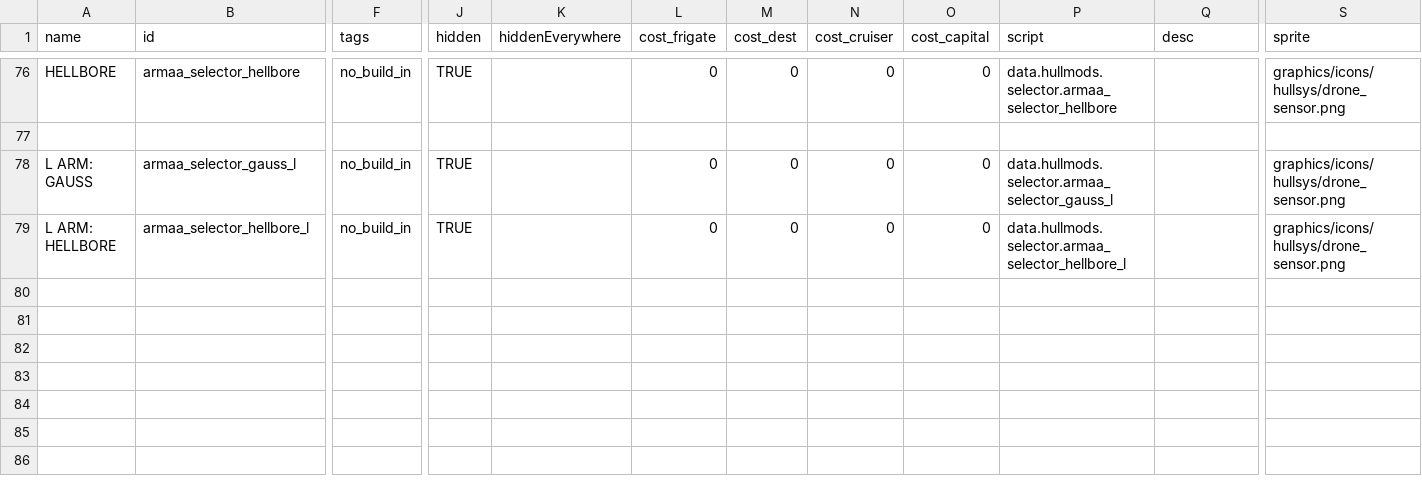
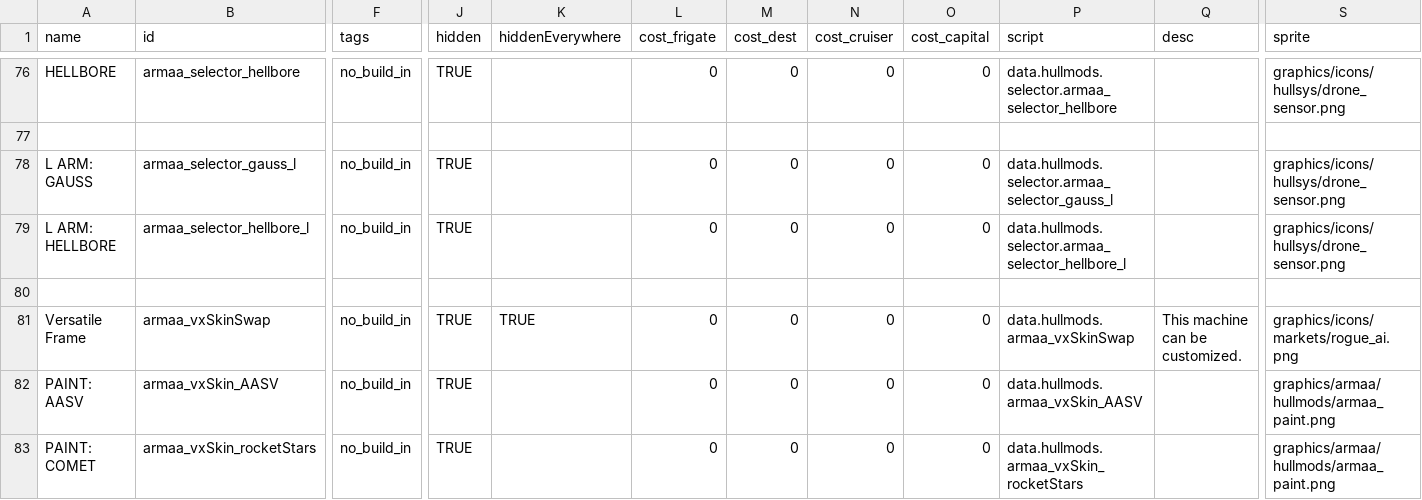
Before and after one commit to gomarz/SS-armaa, a CSV file: data/hullmods/hull_mods.csv, drawn as a sheet; only a part is shown, gaps mark what is left out; rows hold the shown columns only; the diff names each change by its address in the sheet, - before the commit and + after, or states it on an @@ line.

```diff
--- a/data/hullmods/hull_mods.csv
+++ b/data/hullmods/hull_mods.csv
+row 80: (empty)
+row 81: Versatile Frame | armaa_vxSkinSwap | no_build_in | TRUE | TRUE | 0 | 0 | 0 | 0 | data.hullmods.armaa_vxSkinSwap | This machine can be customized. | graphics/icons/markets/rogue_ai.png
+row 82: PAINT: AASV | armaa_vxSkin_AASV | no_build_in | TRUE |  | 0 | 0 | 0 | 0 | data.hullmods.armaa_vxSkin_AASV |  | graphics/armaa/hullmods/armaa_paint.png
+row 83: PAINT: COMET | armaa_vxSkin_rocketStars | no_build_in | TRUE |  | 0 | 0 | 0 | 0 | data.hullmods.armaa_vxSkin_rocketStars |  | graphics/armaa/hullmods/armaa_paint.png
```
Also changed, not shown: data/hulls/ship_data.csv, data/hulls/wing_data.csv, 31 other files.
